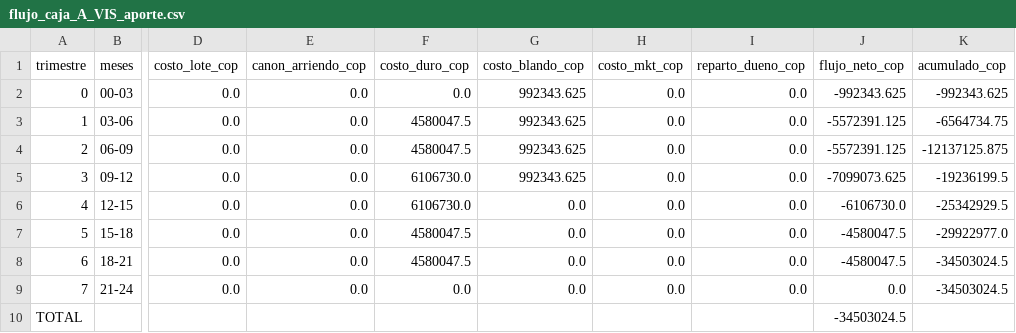
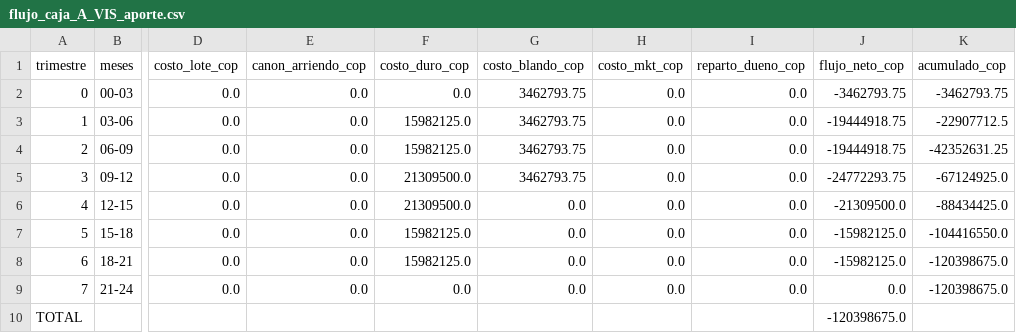
Before and after one commit to DESalasC/Parametric-Design, a CSV file: src/fase-2-demanda/F2_Modelo_Financiero/resultados/flujo_caja_A_VIS_aporte.csv, drawn as a sheet; only a part is shown, gaps mark what is left out; the diff names each change by its address in the sheet, - before the commit and + after, or states it on an @@ line.

```diff
--- a/src/fase-2-demanda/F2_Modelo_Financiero/resultados/flujo_caja_A_VIS_aporte.csv
+++ b/src/fase-2-demanda/F2_Modelo_Financiero/resultados/flujo_caja_A_VIS_aporte.csv
-G2:G5 (costo_blando_cop): 992343.625
+G2:G5 (costo_blando_cop): 3462793.75
-J2 (flujo_neto_cop): -992343.625
+J2 (flujo_neto_cop): -3462793.75
-K2 (acumulado_cop): -992343.625
+K2 (acumulado_cop): -3462793.75
-F3:F4 (costo_duro_cop): 4580047.5
+F3:F4 (costo_duro_cop): 15982125.0
-J3:J4 (flujo_neto_cop): -5572391.125
+J3:J4 (flujo_neto_cop): -19444918.75
-K3 (acumulado_cop): -6564734.75
+K3 (acumulado_cop): -22907712.5
-K4 (acumulado_cop): -12137125.875
+K4 (acumulado_cop): -42352631.25
-F5:F6 (costo_duro_cop): 6106730.0
+F5:F6 (costo_duro_cop): 21309500.0
-J5 (flujo_neto_cop): -7099073.625
+J5 (flujo_neto_cop): -24772293.75
-K5 (acumulado_cop): -19236199.5
+K5 (acumulado_cop): -67124925.0
-J6 (flujo_neto_cop): -6106730.0
+J6 (flujo_neto_cop): -21309500.0
-K6 (acumulado_cop): -25342929.5
+K6 (acumulado_cop): -88434425.0
-F7:F8 (costo_duro_cop): 4580047.5
+F7:F8 (costo_duro_cop): 15982125.0
-J7:J8 (flujo_neto_cop): -4580047.5
+J7:J8 (flujo_neto_cop): -15982125.0
-K7 (acumulado_cop): -29922977.0
+K7 (acumulado_cop): -104416550.0
-K8:K9 (acumulado_cop): -34503024.5
+K8:K9 (acumulado_cop): -120398675.0
-J10 (flujo_neto_cop): -34503024.5
+J10 (flujo_neto_cop): -120398675.0
```
Also changed, not shown: src/fase-2-demanda/F2_Modelo_Financiero/resultados/comparativo_escenarios.csv, src/fase-2-demanda/F2_Modelo_Financiero/resultados/flujo_caja_A_VIS_arriendo.csv, 21 other files.
